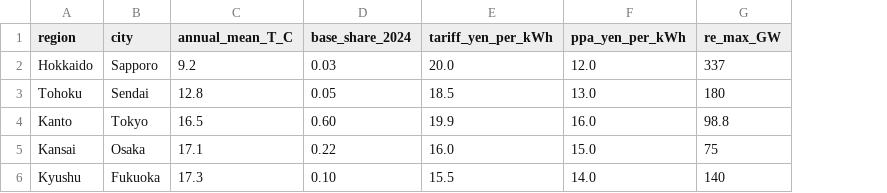
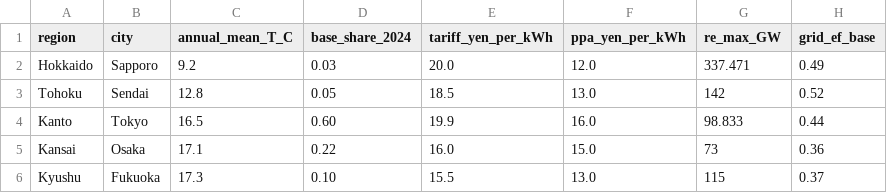
Before and after one commit to jtoyoha-ops/dc-decom, a CSV file: data/parameters_csv/regions.csv, drawn as a sheet; the diff names each change by its address in the sheet, - before the commit and + after, or states it on an @@ line.

Commit message:
fix: implementation errors E1-E8 in the v1 package; reported values kept apart from LP output
The v1 package (src/dc_decom) now follows Energies 19(10) 2485, Section 3 and
Tables 7-9:
- E1 share_2040 applied by region name (Table 7, Section 4.5)
- E2 BESS discharge requires charging (Eq. 12)
- E3 backup Cap_CGS >= (1 + 1/N) x IT load, N = 1 (Eq. 16, Table 8)
- E4 2024-2025 calibration years (Section 3.9)
- E5 regional grid emission factors (Eq. 10, Table 9)
- E6 Table 9 / Section 3.2 regional inputs in data/parameters_csv/regions.csv
- E7 Eq. 15 bounds PV plus PPA
- E8 5% regional CAPEX subsidy in R-CN (Table 7), SolveResult.subsidy_total

postprocess: headline_lp() gives LP-derived totals, advantage, curtailment,
subsidy and a decomposition of C-CN - R-CN. calibrated_headline(), which
returned the reported values of the article as constants, is removed; the
reported values are available only from reported_values(), labelled as
constants from the article, not model output. run_all.py prints them under
that heading. Tests check the LP direction, the curtailment and the
separation of the reported values from the LP output.

LP results (run_all.py): REF 15.59, C-CN 123.17, R-CN 113.18 trillion JPY,
R-CN advantage +8.11%, curtailment C-CN 308.0 / R-CN 279.6 TWh.

```diff
--- a/data/parameters_csv/regions.csv
+++ b/data/parameters_csv/regions.csv
+column H (grid_ef_base), rows 2-6: 0.49 | 0.52 | 0.44 | 0.36 | 0.37
-G2 (re_max_GW): 337
+G2 (re_max_GW): 337.471
-G3 (re_max_GW): 180
+G3 (re_max_GW): 142
-G4 (re_max_GW): 98.8
+G4 (re_max_GW): 98.833
-G5 (re_max_GW): 75
+G5 (re_max_GW): 73
-F6 (ppa_yen_per_kWh): 14.0
+F6 (ppa_yen_per_kWh): 13.0
-G6 (re_max_GW): 140
+G6 (re_max_GW): 115
```
Also changed, not shown: 7 other files.
